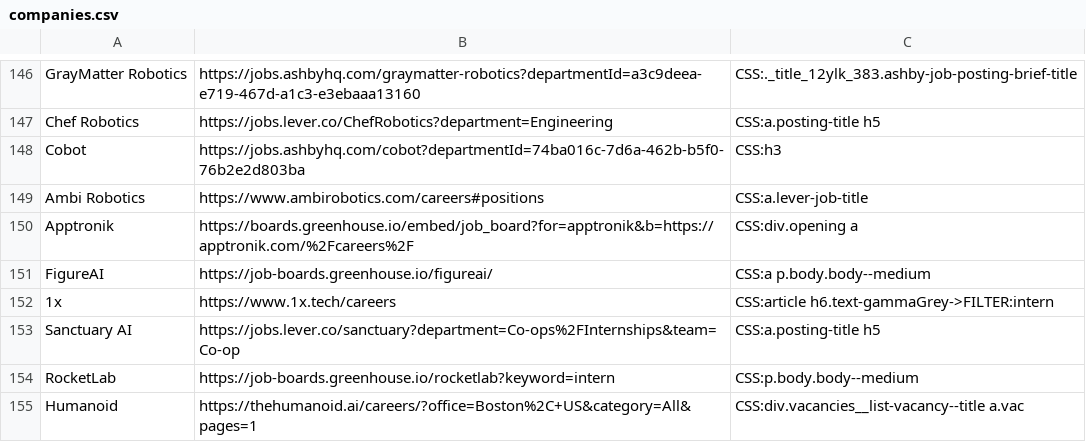
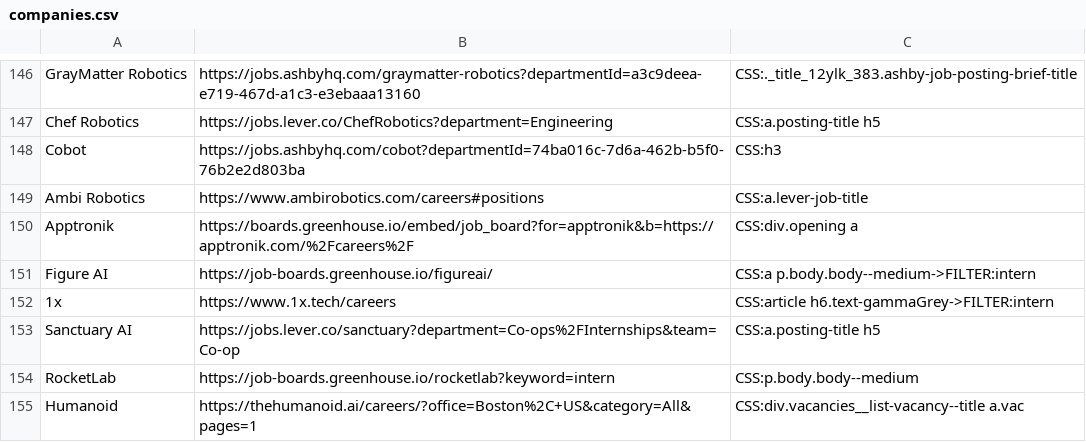
Before and after one commit to Ph1so/phlux2.0, a CSV file: companies.csv, drawn as a sheet; only a part is shown, gaps mark what is left out.

Commit message:
figure filter + remove wrong logos

```diff
--- a/companies.csv
+++ b/companies.csv
@@ -150,3 +150,3 @@ Ambi Robotics,https://www.ambirobotics.com/careers#positions,CSS:a.lever-job-tit
 Apptronik,https://boards.greenhouse.io/embed/job_board?for=apptronik&b=https://apptronik.com/%2Fcareers%2F,CSS:div.opening a
-FigureAI,https://job-boards.greenhouse.io/figureai/,CSS:a p.body.body--medium
+Figure AI,https://job-boards.greenhouse.io/figureai/,CSS:a p.body.body--medium->FILTER:intern
 1x,https://www.1x.tech/careers,CSS:article h6.text-gammaGrey->FILTER:intern
```
Also changed, not shown: 1 other file.
